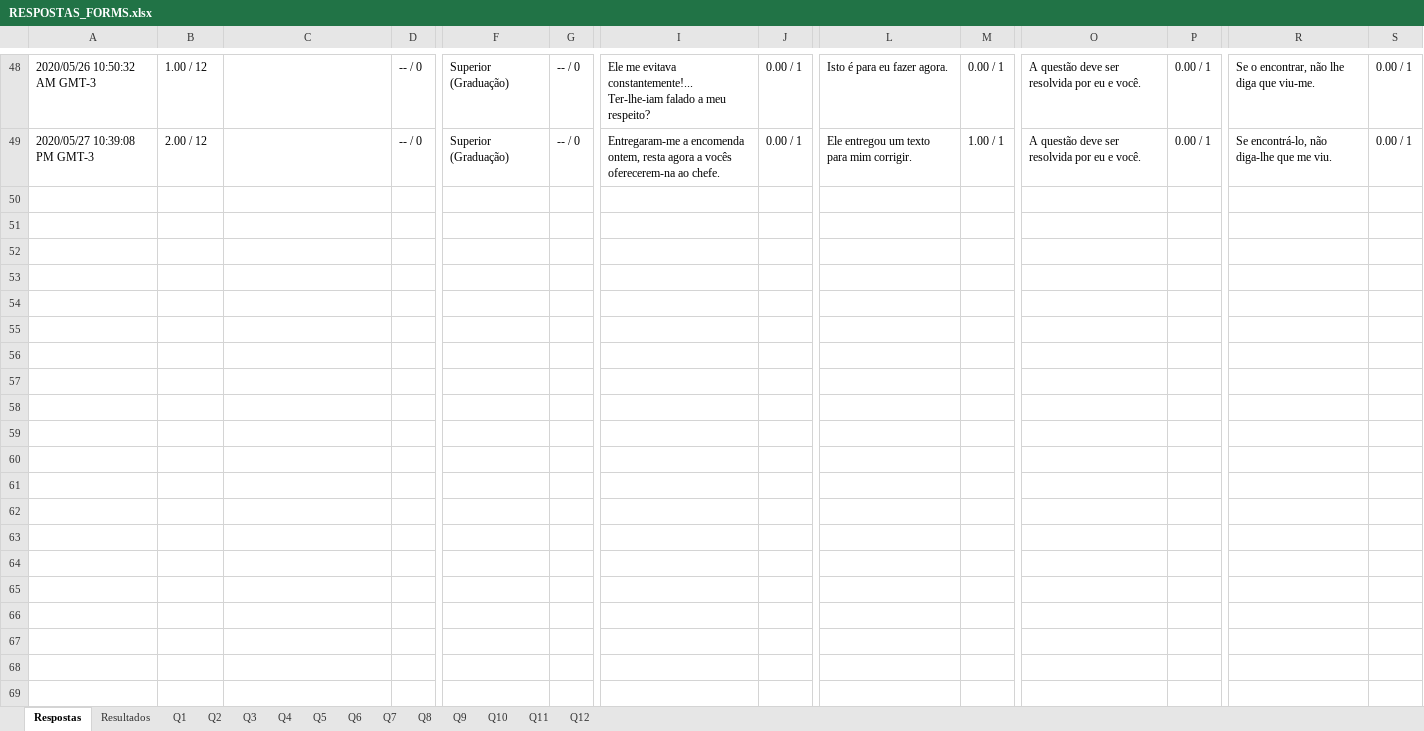
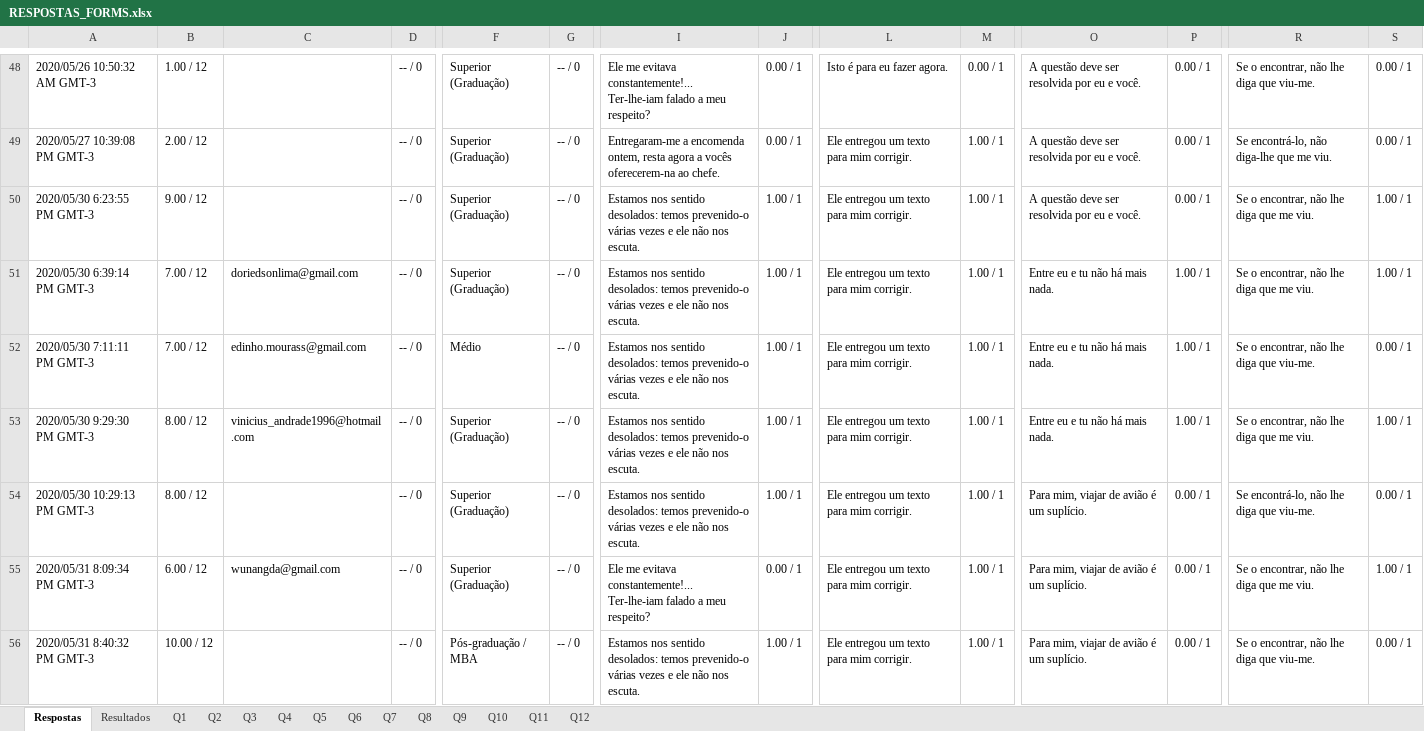
Before and after one commit to rnappi/ftt-tcc, an Excel workbook: gerar-respostas/RESPOSTAS_FORMS.xlsx, sheet Respostas, drawn as a sheet; only a part is shown, gaps mark what is left out; values as stored, in another font and other column widths than the file's, no borders; table styles not drawn; rows hold the shown columns only; the diff covers the shown part only; the diff names each change by its address in the sheet, - before the commit and + after, or states it on an @@ line.

Commit message:
atualizando banco de respostas

```diff
--- a/gerar-respostas/RESPOSTAS_FORMS.xlsx (sheet Respostas)
+++ b/gerar-respostas/RESPOSTAS_FORMS.xlsx (sheet Respostas)
+row 50: 2020/05/30 6:23:55 PM GMT-3 | 9.00 / 12 |  | -- / 0 | Superior (Graduação) | -- / 0 | Estamos nos sentido desolados: temos prevenido-o várias vezes e ele não nos escuta. | 1.00 / 1 | Ele entregou um texto para mim corrigir. | 1.00 / 1 | A questão deve ser resolvida por eu e você. | 0.00 / 1 | Se o encontrar, não lhe diga que me viu. | 1.00 / 1
+row 51: 2020/05/30 6:39:14 PM GMT-3 | 7.00 / 12 | doriedsonlima@gmail.com | -- / 0 | Superior (Graduação) | -- / 0 | Estamos nos sentido desolados: temos prevenido-o várias vezes e ele não nos escuta. | 1.00 / 1 | Ele entregou um texto para mim corrigir. | 1.00 / 1 | Entre eu e tu não há mais nada. | 1.00 / 1 | Se o encontrar, não lhe diga que me viu. | 1.00 / 1
+row 52: 2020/05/30 7:11:11 PM GMT-3 | 7.00 / 12 | edinho.mourass@gmail.com | -- / 0 | Médio | -- / 0 | Estamos nos sentido desolados: temos prevenido-o várias vezes e ele não nos escuta. | 1.00 / 1 | Ele entregou um texto para mim corrigir. | 1.00 / 1 | Entre eu e tu não há mais nada. | 1.00 / 1 | Se o encontrar, não lhe diga que viu-me. | 0.00 / 1
+row 53: 2020/05/30 9:29:30 PM GMT-3 | 8.00 / 12 | vinicius_andrade1996@hotmail.com | -- / 0 | Superior (Graduação) | -- / 0 | Estamos nos sentido desolados: temos prevenido-o várias vezes e ele não nos escuta. | 1.00 / 1 | Ele entregou um texto para mim corrigir. | 1.00 / 1 | Entre eu e tu não há mais nada. | 1.00 / 1 | Se o encontrar, não lhe diga que me viu. | 1.00 / 1
+row 54: 2020/05/30 10:29:13 PM GMT-3 | 8.00 / 12 |  | -- / 0 | Superior (Graduação) | -- / 0 | Estamos nos sentido desolados: temos prevenido-o várias vezes e ele não nos escuta. | 1.00 / 1 | Ele entregou um texto para mim corrigir. | 1.00 / 1 | Para mim, viajar de avião é um suplício. | 0.00 / 1 | Se encontrá-lo, não lhe diga que viu-me. | 0.00 / 1
+row 55: 2020/05/31 8:09:34 PM GMT-3 | 6.00 / 12 | wunangda@gmail.com | -- / 0 | Superior (Graduação) | -- / 0 | Ele me evitava constantemente!... Ter-lhe-iam falado a meu respeito? | 0.00 / 1 | Ele entregou um texto para mim corrigir. | 1.00 / 1 | Para mim, viajar de avião é um suplício. | 0.00 / 1 | Se o encontrar, não lhe diga que me viu. | 1.00 / 1
+row 56: 2020/05/31 8:40:32 PM GMT-3 | 10.00 / 12 |  | -- / 0 | Pós-graduação / MBA | -- / 0 | Estamos nos sentido desolados: temos prevenido-o várias vezes e ele não nos escuta. | 1.00 / 1 | Ele entregou um texto para mim corrigir. | 1.00 / 1 | Para mim, viajar de avião é um suplício. | 0.00 / 1 | Se o encontrar, não lhe diga que viu-me. | 0.00 / 1
```
Also changed, not shown: 7 added rows elsewhere in this sheet, sheet Resultados.
